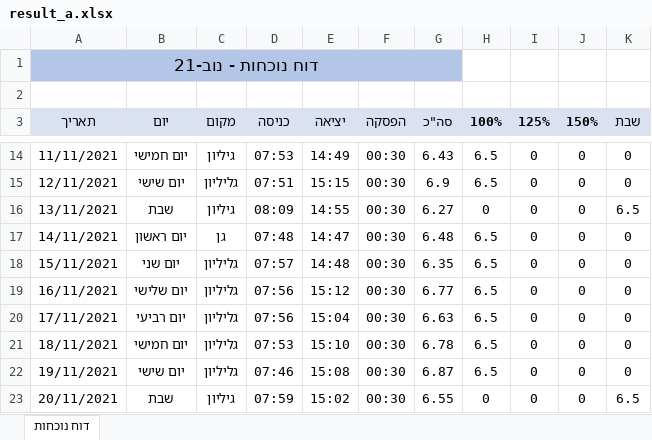
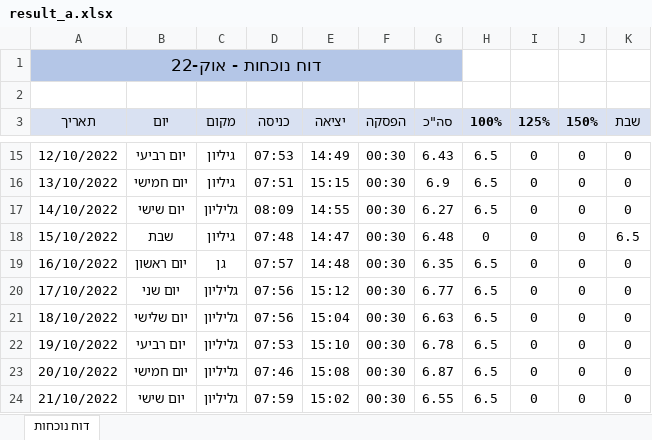
Before and after one commit to ch3305/Reports-Project-Python, an Excel workbook: output/result_a.xlsx, sheet דוח נוכחות, drawn as a sheet; only a part is shown, gaps mark what is left out; values as stored, in another font and other column widths than the file's, no borders; addresses are those after the commit; the diff covers the shown part only; the diff names each change by its address in the sheet, - before the commit and + after, or states it on an @@ line.

```diff
--- a/output/result_a.xlsx (sheet דוח נוכחות)
+++ b/output/result_a.xlsx (sheet דוח נוכחות)
-A1 (תאריך): דוח נוכחות - נוב-21
+A1 (תאריך): דוח נוכחות - אוק-22
-A15 (תאריך): 11/11/2021
+A15 (תאריך): 12/10/2022
-B15 (יום): יום חמישי
+B15 (יום): יום רביעי
-A16 (תאריך): 12/11/2021
+A16 (תאריך): 13/10/2022
-B16 (יום): יום שישי
+B16 (יום): יום חמישי
-C16 (מקום): גליליון
+C16 (מקום): גיליון
-A17 (תאריך): 13/11/2021
+A17 (תאריך): 14/10/2022
-B17 (יום): שבת
+B17 (יום): יום שישי
-C17 (מקום): גיליון
+C17 (מקום): גליליון
-H17 (100%): 0
+H17 (100%): 6.5
-K17 (שבת): 6.5
+K17 (שבת): 0
-A18 (תאריך): 14/11/2021
+A18 (תאריך): 15/10/2022
-B18 (יום): יום ראשון
+B18 (יום): שבת
-C18 (מקום): גן
+C18 (מקום): גיליון
-H18 (100%): 6.5
+H18 (100%): 0
-K18 (שבת): 0
+K18 (שבת): 6.5
-A19 (תאריך): 15/11/2021
+A19 (תאריך): 16/10/2022
-B19 (יום): יום שני
+B19 (יום): יום ראשון
-C19 (מקום): גליליון
+C19 (מקום): גן
-A20 (תאריך): 16/11/2021
+A20 (תאריך): 17/10/2022
-B20 (יום): יום שלישי
+B20 (יום): יום שני
-A21 (תאריך): 17/11/2021
+A21 (תאריך): 18/10/2022
-B21 (יום): יום רביעי
+B21 (יום): יום שלישי
-A22 (תאריך): 18/11/2021
+A22 (תאריך): 19/10/2022
-B22 (יום): יום חמישי
+B22 (יום): יום רביעי
-A23 (תאריך): 19/11/2021
+A23 (תאריך): 20/10/2022
-B23 (יום): יום שישי
+B23 (יום): יום חמישי
-A24 (תאריך): 20/11/2021
+A24 (תאריך): 21/10/2022
-B24 (יום): שבת
+B24 (יום): יום שישי
-C24 (מקום): גיליון
+C24 (מקום): גליליון
-H24 (100%): 0
+H24 (100%): 6.5
-K24 (שבת): 6.5
+K24 (שבת): 0
```
Also changed, not shown: 9 added rows, 9 removed rows and 34 edited cells elsewhere in this sheet, 2 other files.
